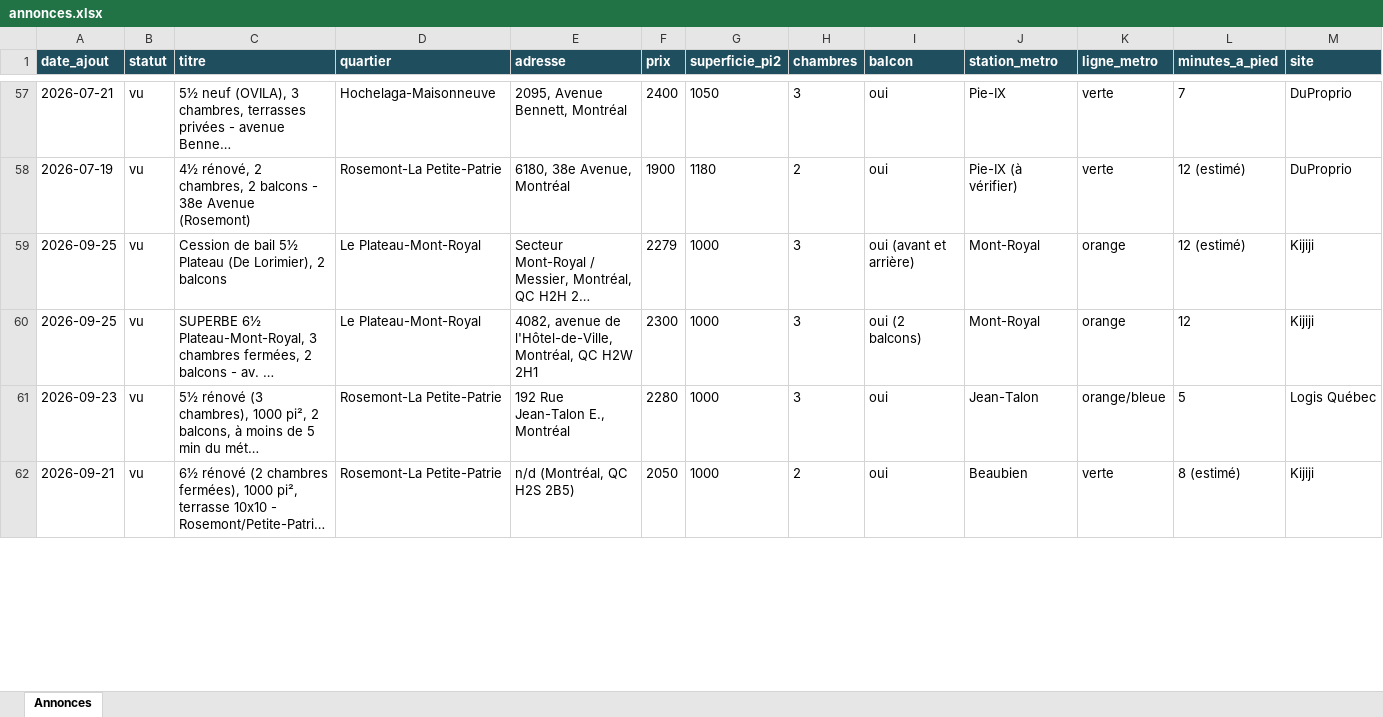
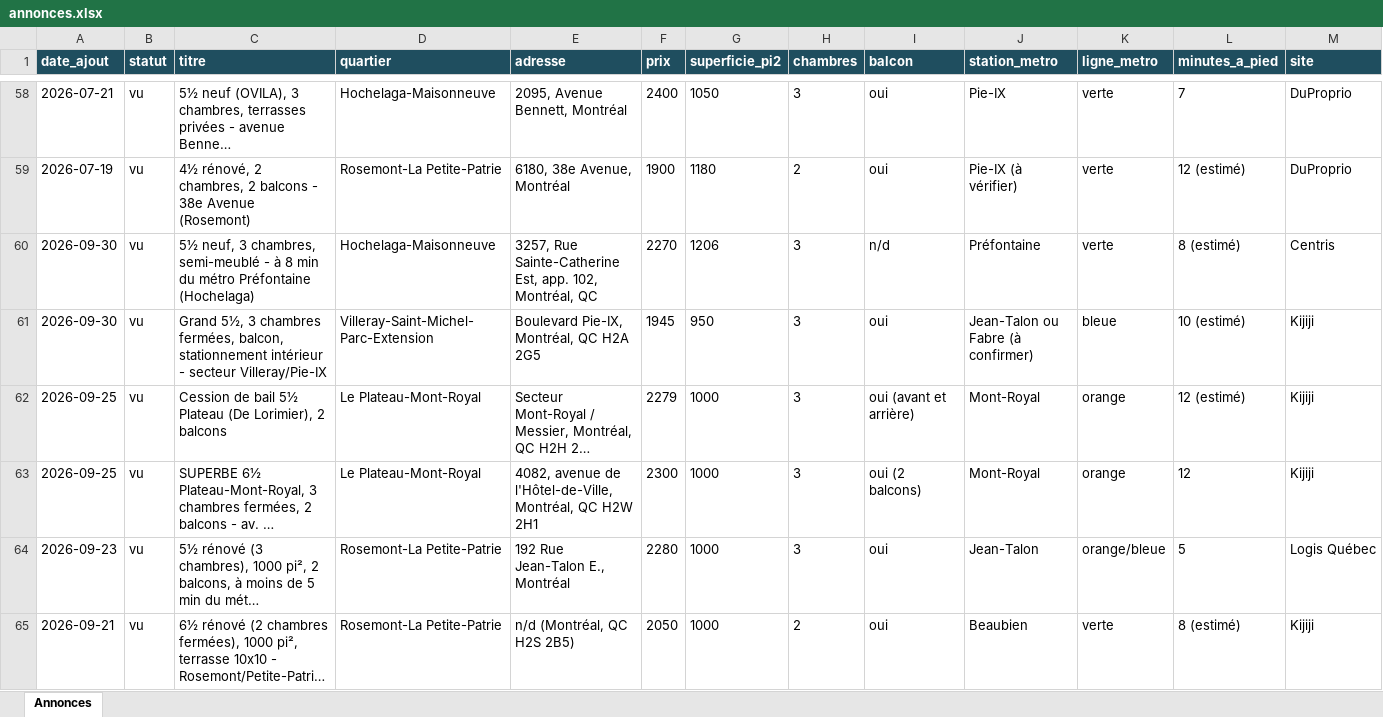
Before and after one commit to fclmnt/home-search, an Excel workbook: annonces.xlsx, sheet Annonces, drawn as a sheet; only a part is shown, gaps mark what is left out; long unchanged cells end in …; values as stored, in another font and other column widths than the file's, no borders; rows hold the shown columns only; the diff covers the shown part only; the diff names each change by its address in the sheet, - before the commit and + after, or states it on an @@ line.

Commit message:
Mise à jour des annonces — 2026-10-01 08:11

```diff
--- a/annonces.xlsx (sheet Annonces)
+++ b/annonces.xlsx (sheet Annonces)
+row 60: 2026-09-30 | vu | 5½ neuf, 3 chambres, semi-meublé - à 8 min du métro Préfontaine (Hochelaga) | Hochelaga-Maisonneuve | 3257, Rue Sainte-Catherine Est, app. 102, Montréal, QC | 2270 | 1206 | 3 | n/d | Préfontaine | verte | 8 (estimé) | Centris
+row 61: 2026-09-30 | vu | Grand 5½, 3 chambres fermées, balcon, stationnement intérieur - secteur Villeray/Pie-IX | Villeray-Saint-Michel-Parc-Extension | Boulevard Pie-IX, Montréal, QC H2A 2G5 | 1945 | 950 | 3 | oui | Jean-Talon ou Fabre (à confirmer) | bleue | 10 (estimé) | Kijiji
```
Also changed, not shown: 4 added rows and 11 removed rows elsewhere in this sheet, 3 other files.
